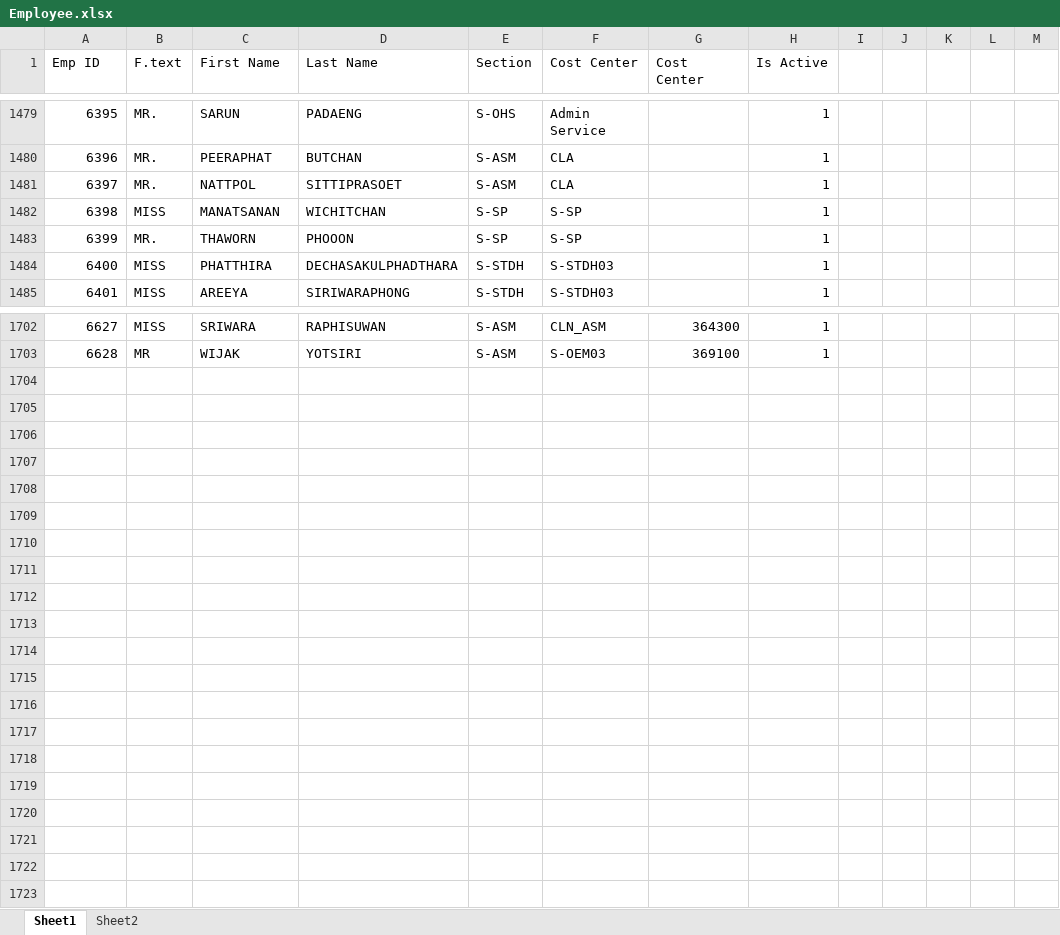
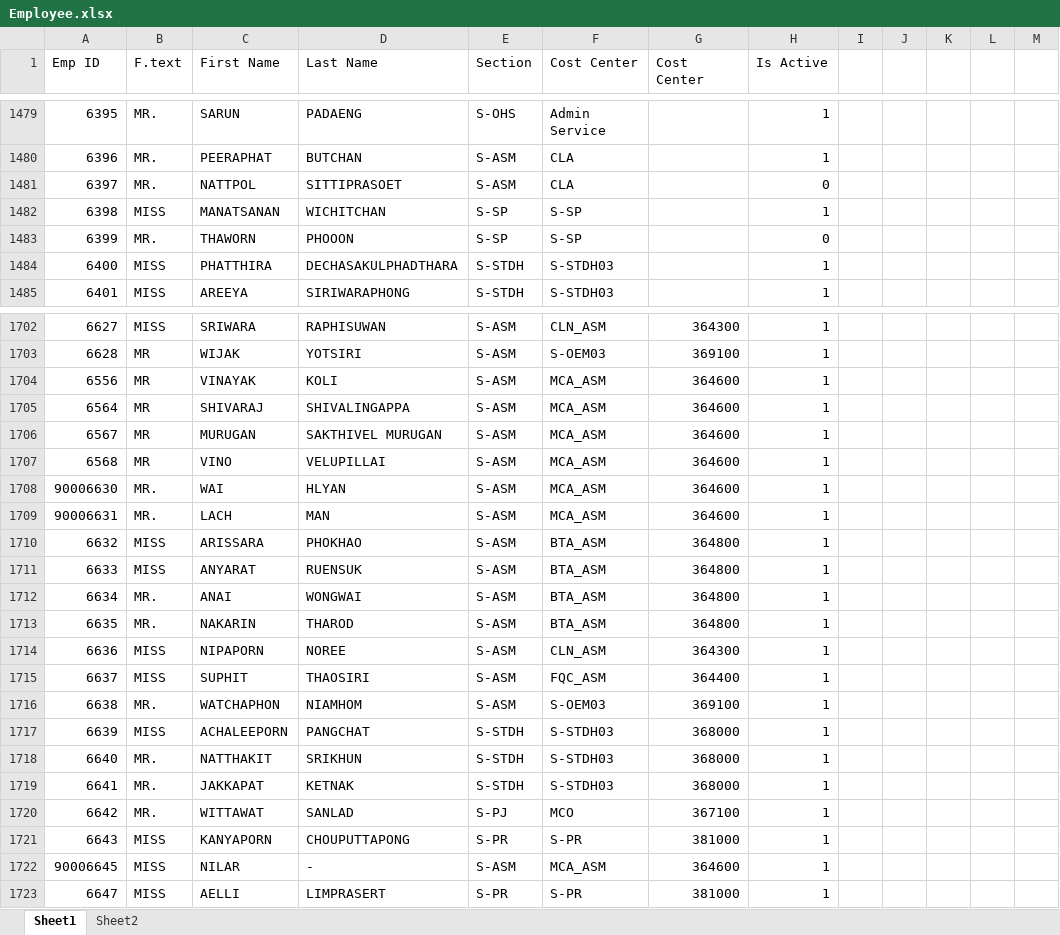
Before and after one commit to pingmpz/sfr, an Excel workbook: media/Employee.xlsx, sheet Sheet1, drawn as a sheet; only a part is shown, gaps mark what is left out; values as stored, in another font and other column widths than the file's, no cell formats; rows hold the shown columns only; the diff covers the shown part only; the diff names each change by its address in the sheet, - before the commit and + after, or states it on an @@ line.

Commit message:
save

```diff
--- a/media/Employee.xlsx (sheet Sheet1)
+++ b/media/Employee.xlsx (sheet Sheet1)
-H1481 (Is Active): 1
+H1481 (Is Active): 0
-H1483 (Is Active): 1
+H1483 (Is Active): 0
+row 1704: 6556 | MR | VINAYAK | KOLI | S-ASM | MCA_ASM | 364600 | 1
+row 1705: 6564 | MR | SHIVARAJ | SHIVALINGAPPA | S-ASM | MCA_ASM | 364600 | 1
+row 1706: 6567 | MR | MURUGAN | SAKTHIVEL MURUGAN | S-ASM | MCA_ASM | 364600 | 1
+row 1707: 6568 | MR | VINO | VELUPILLAI | S-ASM | MCA_ASM | 364600 | 1
+row 1708: 90006630 | MR. | WAI | HLYAN | S-ASM | MCA_ASM | 364600 | 1
+row 1709: 90006631 | MR. | LACH | MAN | S-ASM | MCA_ASM | 364600 | 1
+row 1710: 6632 | MISS | ARISSARA | PHOKHAO | S-ASM | BTA_ASM | 364800 | 1
+row 1711: 6633 | MISS | ANYARAT | RUENSUK | S-ASM | BTA_ASM | 364800 | 1
+row 1712: 6634 | MR. | ANAI | WONGWAI | S-ASM | BTA_ASM | 364800 | 1
+row 1713: 6635 | MR. | NAKARIN | THAROD | S-ASM | BTA_ASM | 364800 | 1
+row 1714: 6636 | MISS | NIPAPORN | NOREE | S-ASM | CLN_ASM | 364300 | 1
+row 1715: 6637 | MISS | SUPHIT | THAOSIRI | S-ASM | FQC_ASM | 364400 | 1
+row 1716: 6638 | MR. | WATCHAPHON | NIAMHOM | S-ASM | S-OEM03 | 369100 | 1
+row 1717: 6639 | MISS | ACHALEEPORN | PANGCHAT | S-STDH | S-STDH03 | 368000 | 1
+row 1718: 6640 | MR. | NATTHAKIT | SRIKHUN | S-STDH | S-STDH03 | 368000 | 1
+row 1719: 6641 | MR. | JAKKAPAT | KETNAK | S-STDH | S-STDH03 | 368000 | 1
+row 1720: 6642 | MR. | WITTAWAT | SANLAD | S-PJ | MCO | 367100 | 1
+row 1721: 6643 | MISS | KANYAPORN | CHOUPUTTAPONG | S-PR | S-PR | 381000 | 1
+row 1722: 90006645 | MISS | NILAR | - | S-ASM | MCA_ASM | 364600 | 1
+row 1723: 6647 | MISS | AELLI | LIMPRASERT | S-PR | S-PR | 381000 | 1
```
Also changed, not shown: 17 edited cells elsewhere in this sheet, cell formats.
